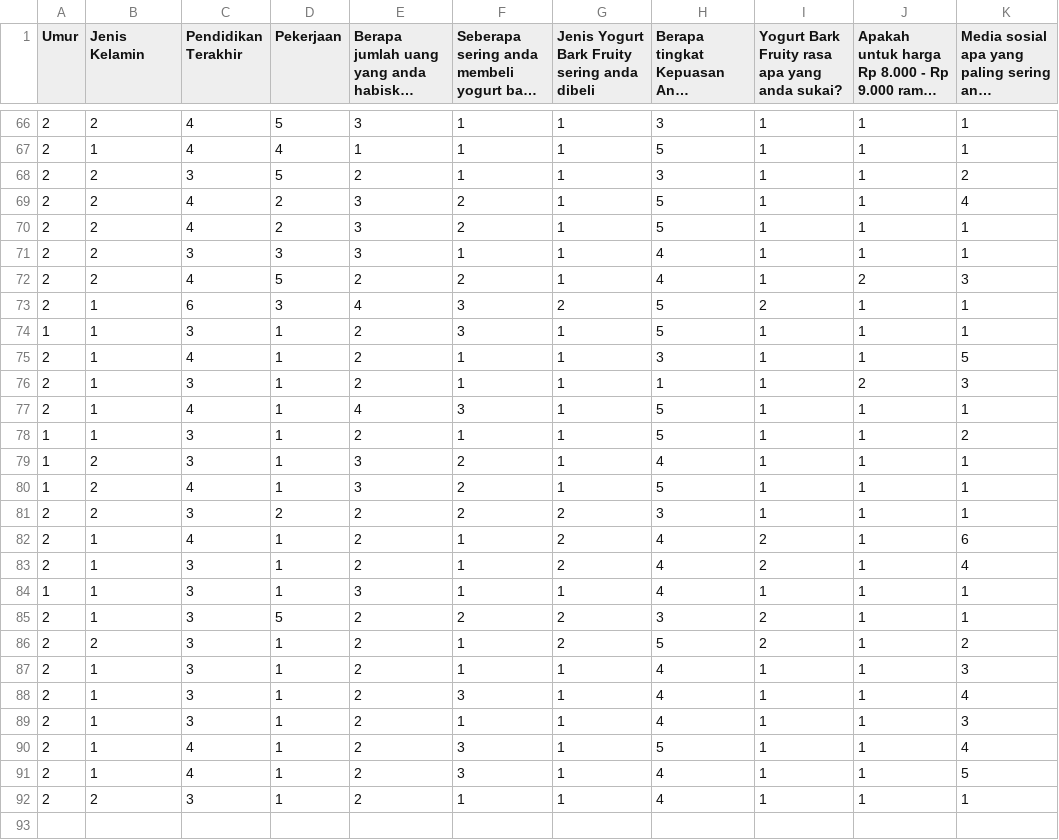
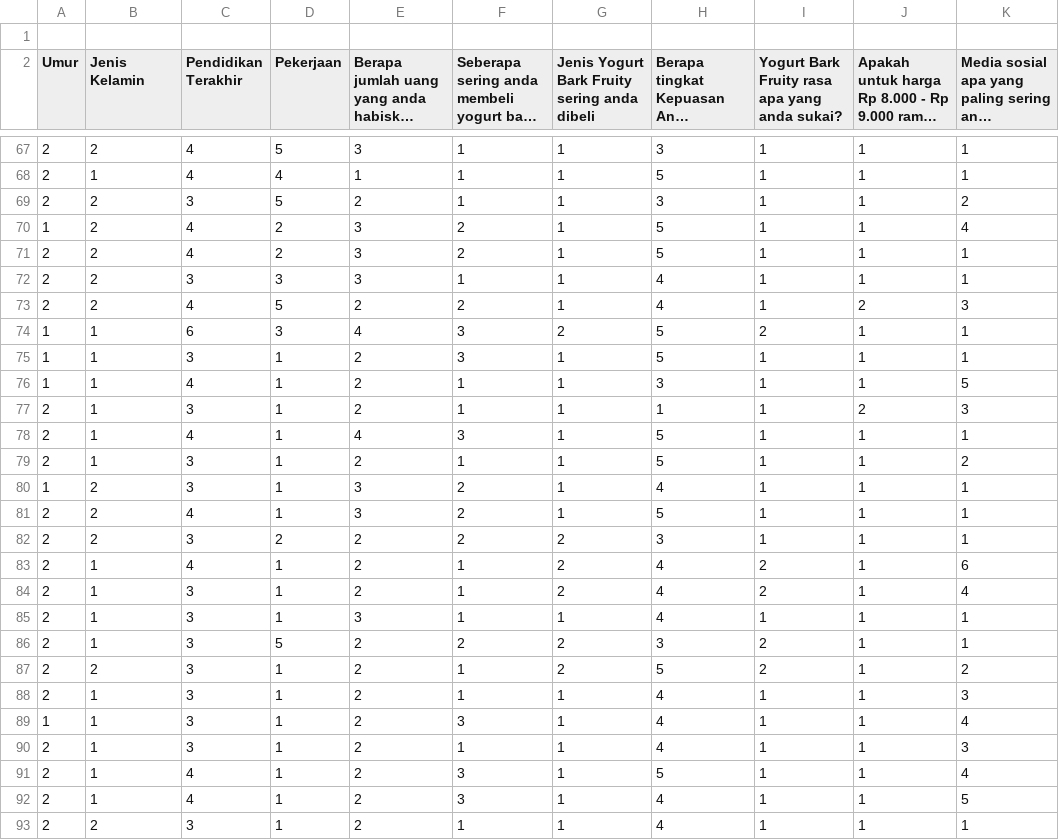
Before and after one commit to KristinBrGultom/Skripsi, a CSV file: Data_Pelanggan_2.csv (was Data Pelanggan.csv), drawn as a sheet; only a part is shown, gaps mark what is left out; long unchanged cells end in …; addresses are those after the commit; the diff covers the shown part only; the diff names each change by its address in the sheet, - before the commit and + after, or states it on an @@ line.

```diff
--- a/Data Pelanggan.csv
+++ b/Data_Pelanggan_2.csv
+row 1: (empty)
-A70 (Umur): 2
+A70 (Umur): 1
-A74 (Umur): 2
+A74 (Umur): 1
-A76 (Umur): 2
+A76 (Umur): 1
-A79 (Umur): 1
+A79 (Umur): 2
-A81 (Umur): 1
+A81 (Umur): 2
-A85 (Umur): 1
+A85 (Umur): 2
-A89 (Umur): 2
+A89 (Umur): 1
```
Also changed, not shown: 2 added rows, 2 removed rows, 1 moved row and 23 edited cells elsewhere in this file, 3 other files.
